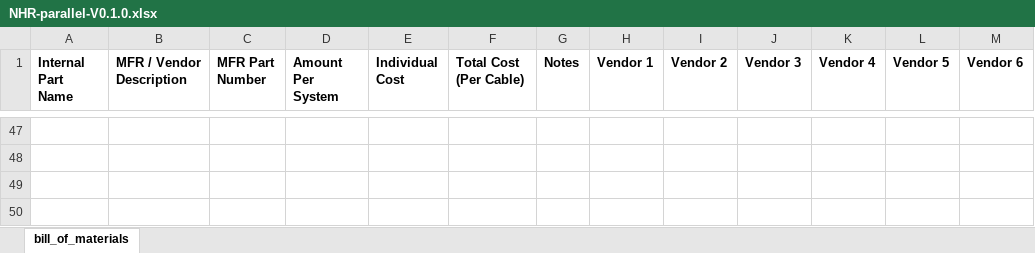
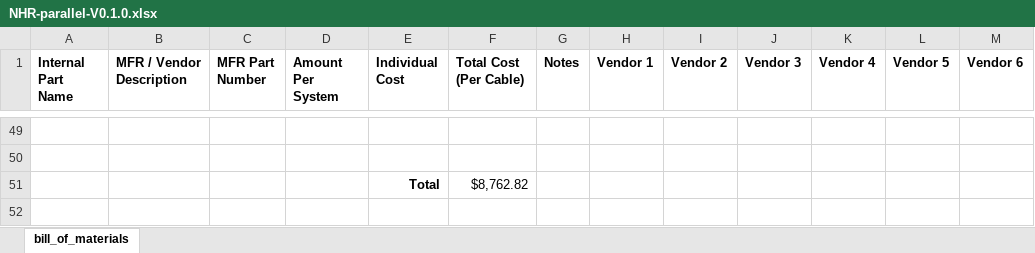
Before and after one commit to ARTS-Laboratory/Battery-Lab-Hardware, an Excel workbook: cyclers/nhr-9200-three-cell-parallel/V0.1.0/NHR-parallel-V0.1.0.xlsx, sheet bill_of_materials, drawn as a sheet; only a part is shown, gaps mark what is left out; values as stored, in another font and other column widths than the file's, no borders; removed rows and columns are numbered as before the commit, all else as after; the diff covers the shown part only; the diff names each change by its address in the sheet, - before the commit and + after, or states it on an @@ line.

```diff
--- a/cyclers/nhr-9200-three-cell-parallel/V0.1.0/NHR-parallel-V0.1.0.xlsx (sheet bill_of_materials)
+++ b/cyclers/nhr-9200-three-cell-parallel/V0.1.0/NHR-parallel-V0.1.0.xlsx (sheet bill_of_materials)
-row 51: (empty)
+row 51:  |  |  |  | Total | $8,762.82
-row 50: (empty)
```
Also changed, not shown: 3 added rows and 2 removed rows elsewhere in this sheet, accessories/cable-2/cable-2.xlsx.
